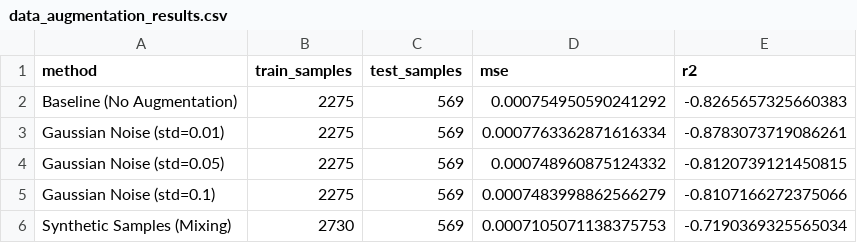
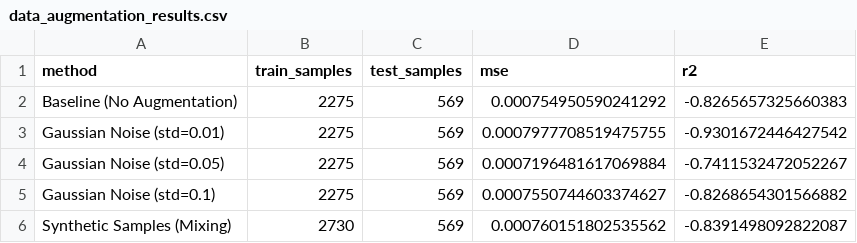
Before and after one commit to chu-siang/Bitcoin_Analysis-ML-, a CSV file: results/experiments/data_augmentation_results.csv, drawn as a sheet.

```diff
--- a/results/experiments/data_augmentation_results.csv
+++ b/results/experiments/data_augmentation_results.csv
@@ -2,5 +2,5 @@ method,train_samples,test_samples,mse,r2
 Baseline (No Augmentation),2275,569,0.000754950590241292,-0.8265657325660383
-Gaussian Noise (std=0.01),2275,569,0.0007763362871616334,-0.8783073719086261
-Gaussian Noise (std=0.05),2275,569,0.000748960875124332,-0.8120739121450815
-Gaussian Noise (std=0.1),2275,569,0.0007483998862566279,-0.8107166272375066
-Synthetic Samples (Mixing),2730,569,0.0007105071138375753,-0.7190369325565034
+Gaussian Noise (std=0.01),2275,569,0.0007977708519475755,-0.9301672446427542
+Gaussian Noise (std=0.05),2275,569,0.0007196481617069884,-0.7411532472052267
+Gaussian Noise (std=0.1),2275,569,0.0007550744603374627,-0.8268654301566882
+Synthetic Samples (Mixing),2730,569,0.000760151802535562,-0.8391498092822087
```
Also changed, not shown: 5 other files.
